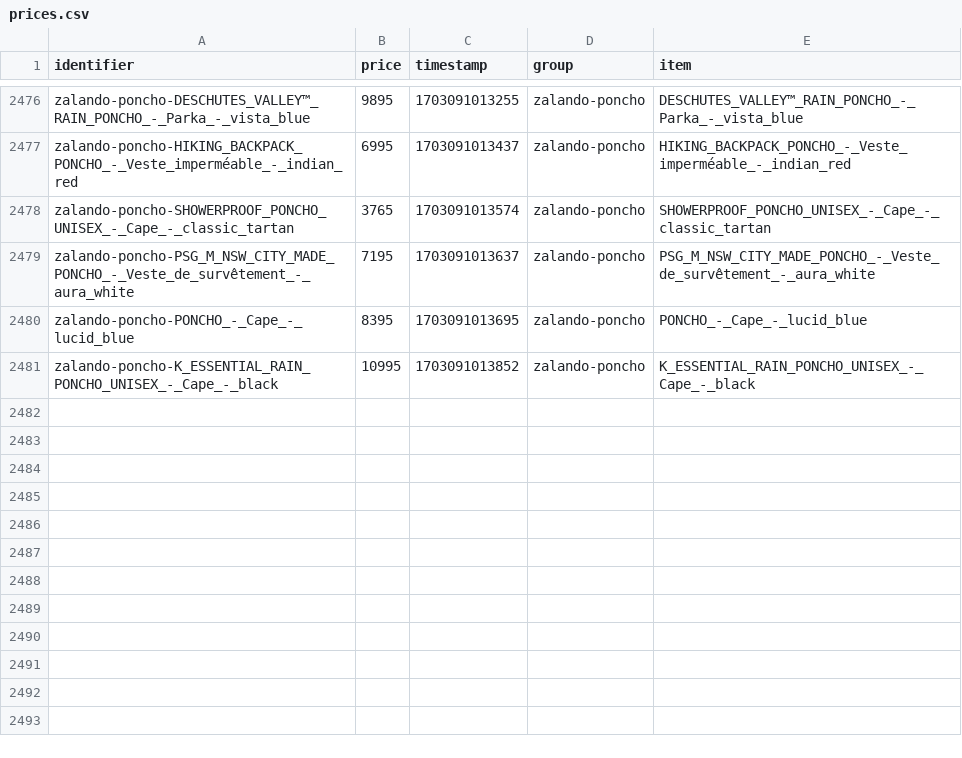
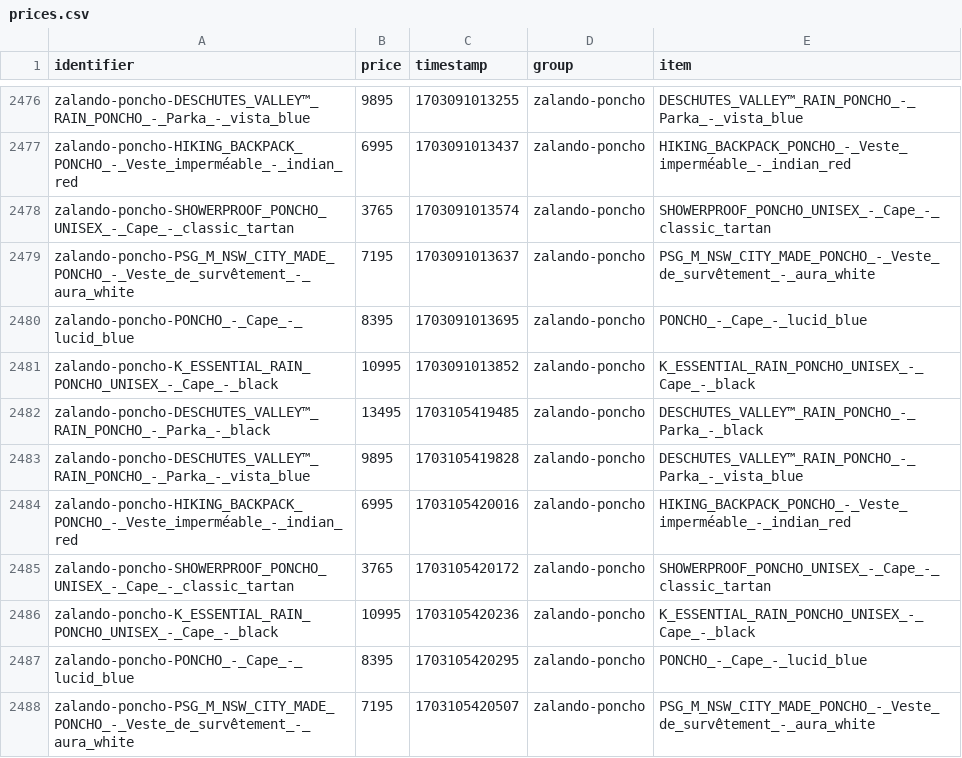
Before and after one commit to gvdenbro/web-aler-ts, a CSV file: scrapes/prices/prices.csv, drawn as a sheet; only a part is shown, gaps mark what is left out; the diff names each change by its address in the sheet, - before the commit and + after, or states it on an @@ line.

Commit message:
Latest scraping prices: Wed Dec 20 20:50:21 UTC 2023

```diff
--- a/scrapes/prices/prices.csv
+++ b/scrapes/prices/prices.csv
+row 2482: zalando-poncho-DESCHUTES_VALLEY™_RAIN_PONCHO_-_Parka_-_black | 13495 | 1703105419485 | zalando-poncho | DESCHUTES_VALLEY™_RAIN_PONCHO_-_Parka_-_black
+row 2483: zalando-poncho-DESCHUTES_VALLEY™_RAIN_PONCHO_-_Parka_-_vista_blue | 9895 | 1703105419828 | zalando-poncho | DESCHUTES_VALLEY™_RAIN_PONCHO_-_Parka_-_vista_blue
+row 2484: zalando-poncho-HIKING_BACKPACK_PONCHO_-_Veste_imperméable_-_indian_red | 6995 | 1703105420016 | zalando-poncho | HIKING_BACKPACK_PONCHO_-_Veste_imperméable_-_indian_red
+row 2485: zalando-poncho-SHOWERPROOF_PONCHO_UNISEX_-_Cape_-_classic_tartan | 3765 | 1703105420172 | zalando-poncho | SHOWERPROOF_PONCHO_UNISEX_-_Cape_-_classic_tartan
+row 2486: zalando-poncho-K_ESSENTIAL_RAIN_PONCHO_UNISEX_-_Cape_-_black | 10995 | 1703105420236 | zalando-poncho | K_ESSENTIAL_RAIN_PONCHO_UNISEX_-_Cape_-_black
+row 2487: zalando-poncho-PONCHO_-_Cape_-_lucid_blue | 8395 | 1703105420295 | zalando-poncho | PONCHO_-_Cape_-_lucid_blue
+row 2488: zalando-poncho-PSG_M_NSW_CITY_MADE_PONCHO_-_Veste_de_survêtement_-_aura_white | 7195 | 1703105420507 | zalando-poncho | PSG_M_NSW_CITY_MADE_PONCHO_-_Veste_de_survêtement_-_aura_white
```
Also changed, not shown: 2 other files.
